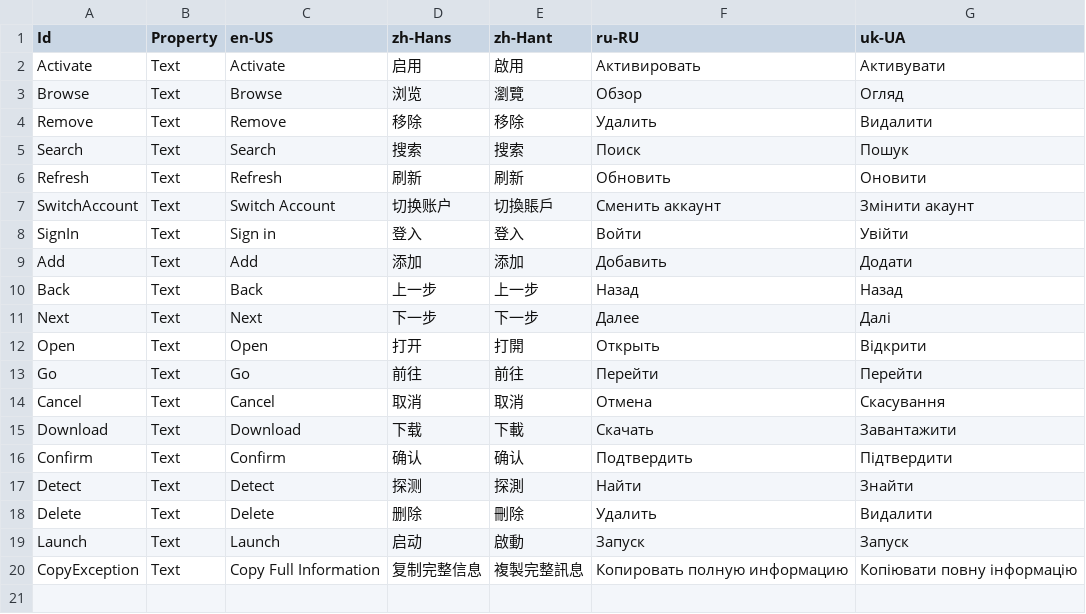
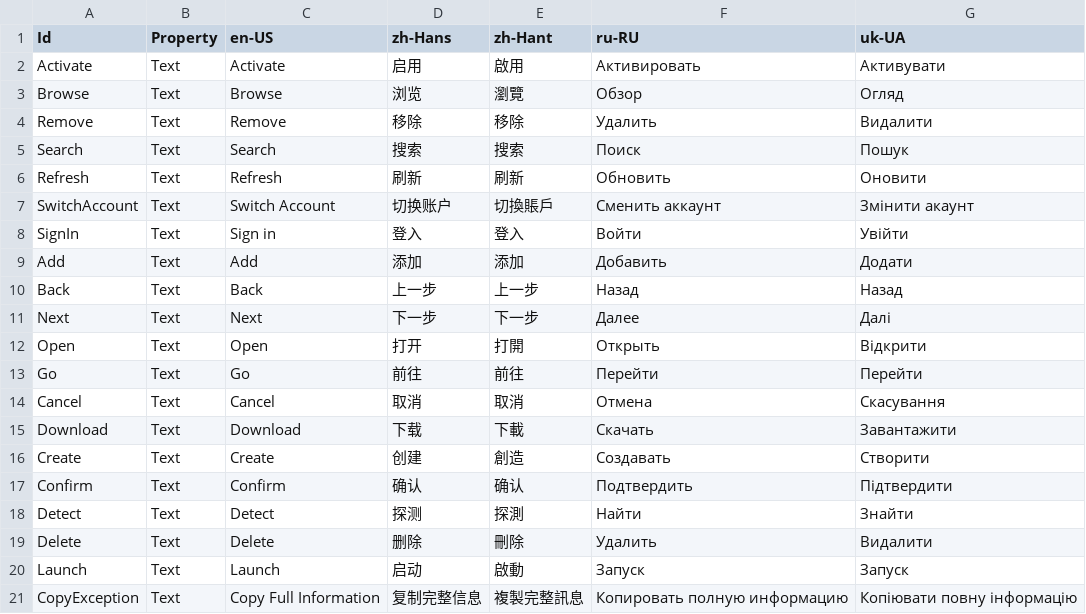
Before and after one commit to Xcube-Studio/FluentLauncher.Infra.Localization, a CSV file: Views/Buttons.csv, drawn as a sheet.

Commit message:
Add Translations 2025/8/8

```diff
--- a/Views/Buttons.csv
+++ b/Views/Buttons.csv
@@ -15,2 +15,3 @@ Cancel,Text,Cancel,取消,取消,Отмена,Скасування
 Download,Text,Download,下载,下載,Скачать,Завантажити
+Create,Text,Create,创建,創造,Создавать,Створити
 Confirm,Text,Confirm,确认,确认,Подтвердить,Підтвердити
```
Also changed, not shown: 1 other file.
